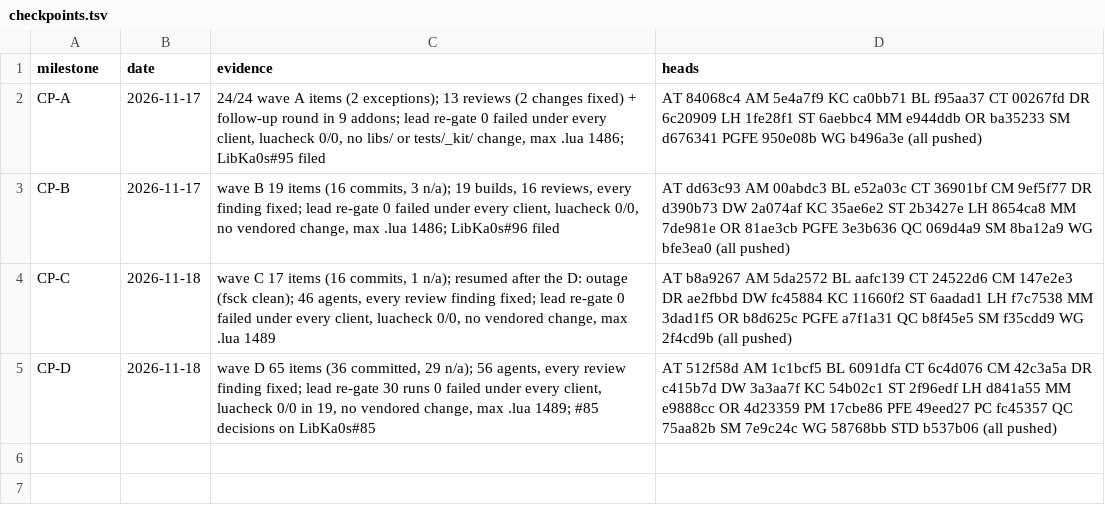
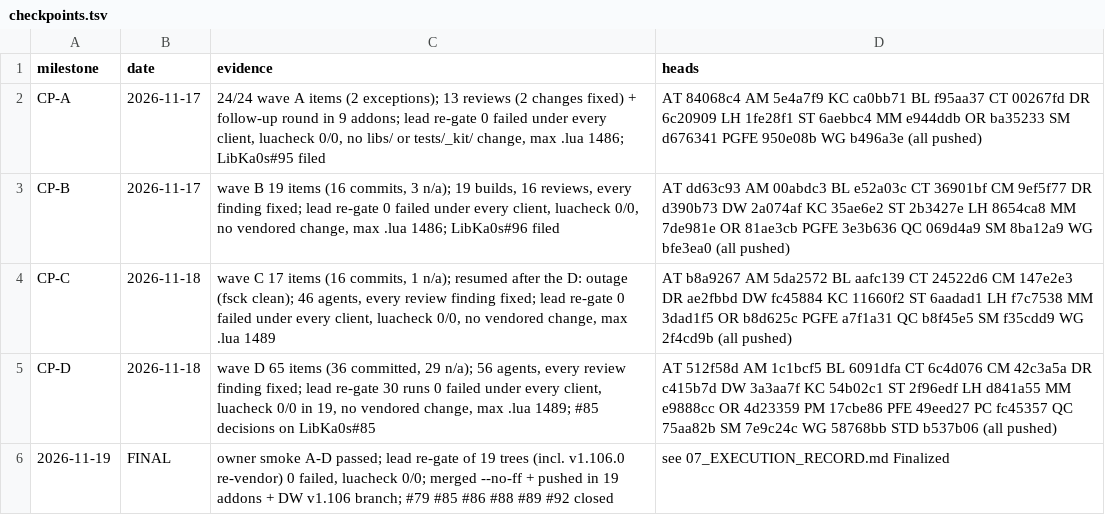
Before and after one commit to tusharsaxena/Ka0sAddonsCommonTasks, a TSV file: docs/2026-11-17-LIBKA0S_V1_105_ADOPTION/plan-data/checkpoints.tsv, drawn as a sheet.

```diff
--- a/docs/2026-11-17-LIBKA0S_V1_105_ADOPTION/plan-data/checkpoints.tsv
+++ b/docs/2026-11-17-LIBKA0S_V1_105_ADOPTION/plan-data/checkpoints.tsv
@@ -5 +5,2 @@ CP-C	2026-11-18	wave C 17 items (16 commits, 1 n/a); resumed after the D: outage
 CP-D	2026-11-18	wave D 65 items (36 committed, 29 n/a); 56 agents, every review finding fixed; lead re-gate 30 runs 0 failed under every client, luacheck 0/0 in 19, no vendored change, max .lua 1489; #85 decisions on LibKa0s#85	AT 512f58d AM 1c1bcf5 BL 6091dfa CT 6c4d076 CM 42c3a5a DR c415b7d DW 3a3aa7f KC 54b02c1 ST 2f96edf LH d841a55 MM e9888cc OR 4d23359 PM 17cbe86 PFE 49eed27 PC fc45357 QC 75aa82b SM 7e9c24c WG 58768bb STD b537b06 (all pushed)
+2026-11-19	FINAL	owner smoke A-D passed; lead re-gate of 19 trees (incl. v1.106.0 re-vendor) 0 failed, luacheck 0/0; merged --no-ff + pushed in 19 addons + DW v1.106 branch; #79 #85 #86 #88 #89 #92 closed	see 07_EXECUTION_RECORD.md Finalized
```
Also changed, not shown: 1 other file.
